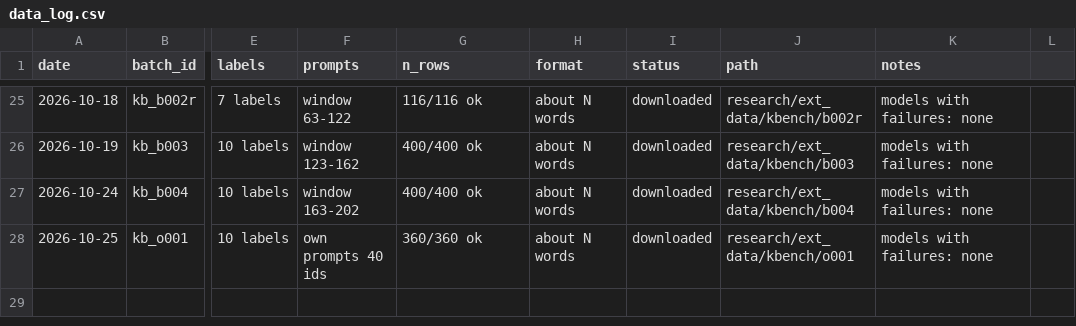
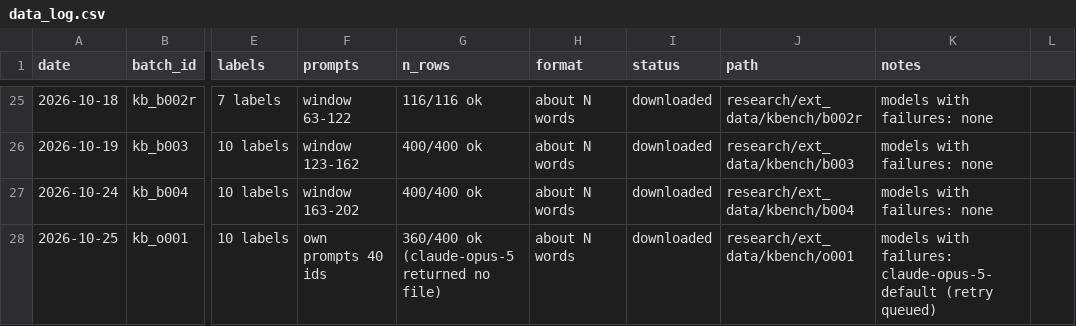
Before and after one commit to md-muqtadir-fuad/name-that-llm, a CSV file: paper/data_log.csv, drawn as a sheet; only a part is shown, gaps mark what is left out; the diff names each change by its address in the sheet, - before the commit and + after, or states it on an @@ line.

Commit message:
Benchmarks: count models with no output as failed; o001 claude-opus-5 retry queued

```diff
--- a/paper/data_log.csv
+++ b/paper/data_log.csv
-G28 (n_rows): 360/360 ok
+G28 (n_rows): 360/400 ok (claude-opus-5 returned no file)
-K28 (notes): models with failures: none
+K28 (notes): models with failures: claude-opus-5-default (retry queued)
```
Also changed, not shown: 2 other files.
